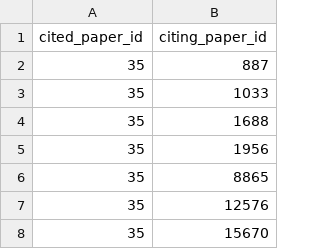
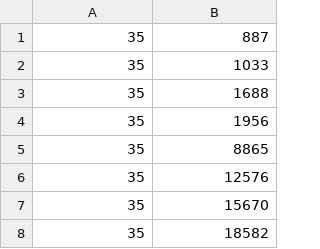
Before and after one commit to DavidMcDonald1993/capsnet_embedding, a TSV file: data/cora/cites.tsv, drawn as a sheet; only a part is shown; the shorter side is filled out with more unchanged rows; the diff names each change by its address in the sheet, - before the commit and + after, or states it on an @@ line.

```diff
--- a/data/cora/cites.tsv
+++ b/data/cora/cites.tsv
-row 1: cited_paper_id | citing_paper_id
```
Also changed, not shown: 13 other files.
